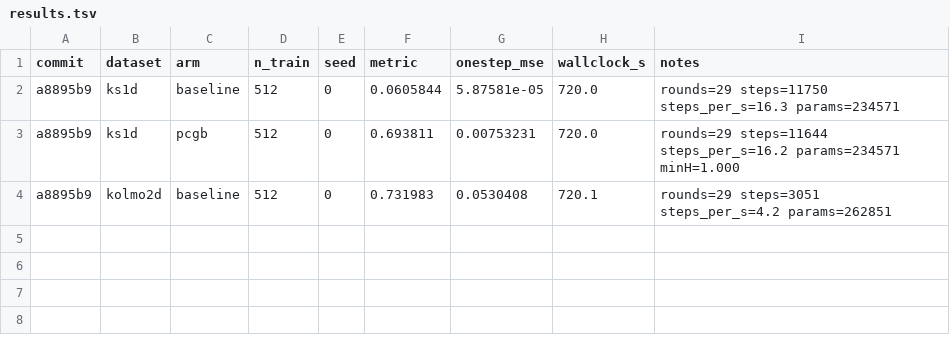
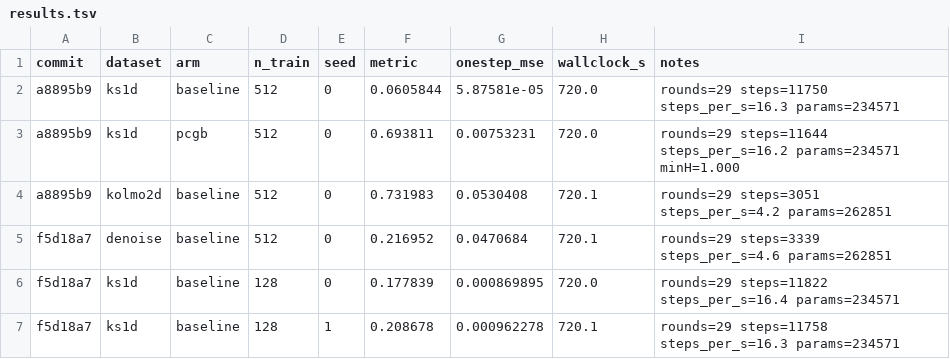
Before and after one commit to gideonite/Samudra, a TSV file: experiments/pcgb_toy/results.tsv, drawn as a sheet.

```diff
--- a/experiments/pcgb_toy/results.tsv
+++ b/experiments/pcgb_toy/results.tsv
@@ -4 +4,4 @@ a8895b9	ks1d	pcgb	512	0	0.693811	0.00753231	720.0	rounds=29 steps=11644 steps_pe
 a8895b9	kolmo2d	baseline	512	0	0.731983	0.0530408	720.1	rounds=29 steps=3051 steps_per_s=4.2 params=262851
+f5d18a7	denoise	baseline	512	0	0.216952	0.0470684	720.1	rounds=29 steps=3339 steps_per_s=4.6 params=262851
+f5d18a7	ks1d	baseline	128	0	0.177839	0.000869895	720.0	rounds=29 steps=11822 steps_per_s=16.4 params=234571
+f5d18a7	ks1d	baseline	128	1	0.208678	0.000962278	720.1	rounds=29 steps=11758 steps_per_s=16.3 params=234571
```
Also changed, not shown: 4 other files.
